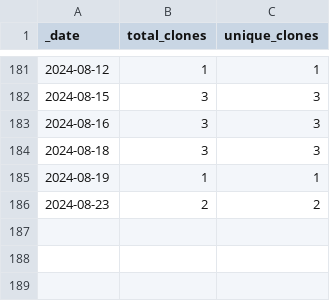
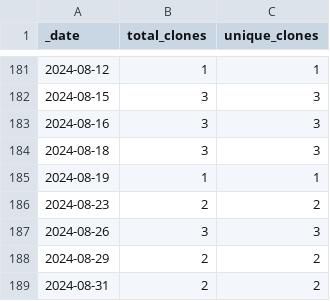
Before and after one commit to roberts-farm-of-ideas/5, a CSV file: traffic/clones.csv, drawn as a sheet; only a part is shown, gaps mark what is left out; the diff names each change by its address in the sheet, - before the commit and + after, or states it on an @@ line.

Commit message:
GitHub traffic

```diff
--- a/traffic/clones.csv
+++ b/traffic/clones.csv
+row 187: 2024-08-26 | 3 | 3
+row 188: 2024-08-29 | 2 | 2
+row 189: 2024-08-31 | 2 | 2
```
Also changed, not shown: 1 other file.
